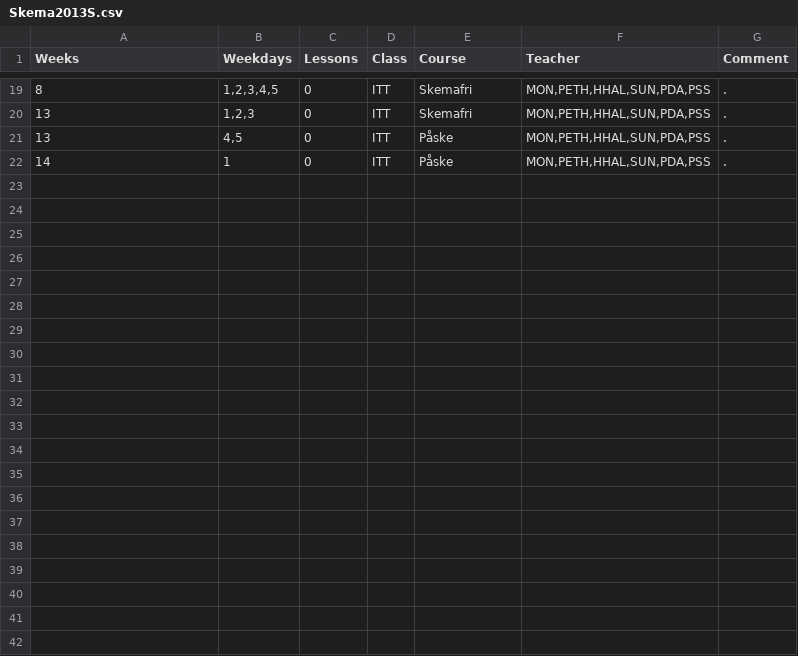
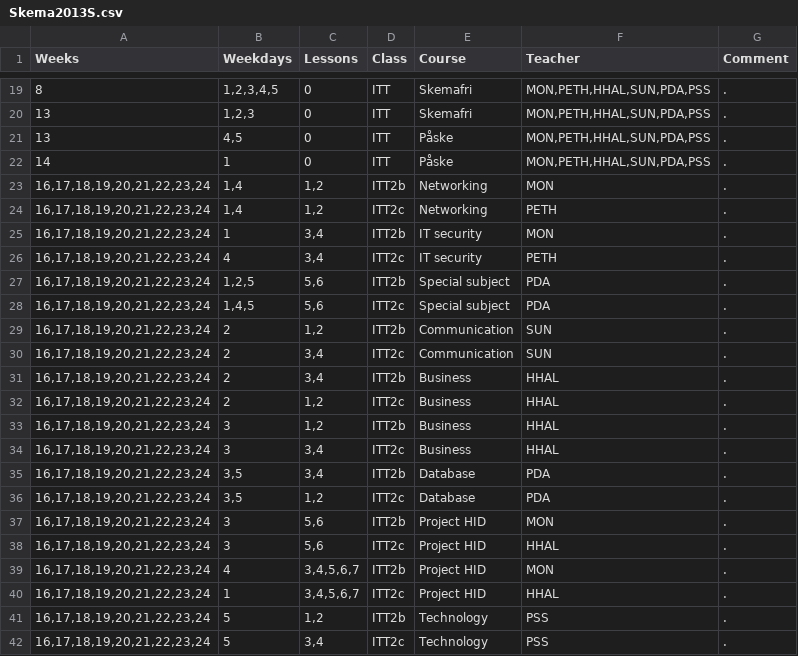
Before and after one commit to moozer/Plask, a CSV file: Plask/src/scripts/Skema2013S.csv, drawn as a sheet; only a part is shown, gaps mark what is left out; the diff names each change by its address in the sheet, - before the commit and + after, or states it on an @@ line.

Commit message:
Updated shcedule data

```diff
--- a/Plask/src/scripts/Skema2013S.csv
+++ b/Plask/src/scripts/Skema2013S.csv
+row 23: 16,17,18,19,20,21,22,23,24 | 1,4 | 1,2 | ITT2b | Networking | MON | .
+row 24: 16,17,18,19,20,21,22,23,24 | 1,4 | 1,2 | ITT2c | Networking | PETH | .
+row 25: 16,17,18,19,20,21,22,23,24 | 1 | 3,4 | ITT2b | IT security | MON | .
+row 26: 16,17,18,19,20,21,22,23,24 | 4 | 3,4 | ITT2c | IT security | PETH | .
+row 27: 16,17,18,19,20,21,22,23,24 | 1,2,5 | 5,6 | ITT2b | Special subject | PDA | .
+row 28: 16,17,18,19,20,21,22,23,24 | 1,4,5 | 5,6 | ITT2c | Special subject | PDA | .
+row 29: 16,17,18,19,20,21,22,23,24 | 2 | 1,2 | ITT2b | Communication | SUN | .
+row 30: 16,17,18,19,20,21,22,23,24 | 2 | 3,4 | ITT2c | Communication | SUN | .
+row 31: 16,17,18,19,20,21,22,23,24 | 2 | 3,4 | ITT2b | Business | HHAL | .
+row 32: 16,17,18,19,20,21,22,23,24 | 2 | 1,2 | ITT2c | Business | HHAL | .
+row 33: 16,17,18,19,20,21,22,23,24 | 3 | 1,2 | ITT2b | Business | HHAL | .
+row 34: 16,17,18,19,20,21,22,23,24 | 3 | 3,4 | ITT2c | Business | HHAL | .
+row 35: 16,17,18,19,20,21,22,23,24 | 3,5 | 3,4 | ITT2b | Database | PDA | .
+row 36: 16,17,18,19,20,21,22,23,24 | 3,5 | 1,2 | ITT2c | Database | PDA | .
+row 37: 16,17,18,19,20,21,22,23,24 | 3 | 5,6 | ITT2b | Project HID | MON | .
+row 38: 16,17,18,19,20,21,22,23,24 | 3 | 5,6 | ITT2c | Project HID | HHAL | .
+row 39: 16,17,18,19,20,21,22,23,24 | 4 | 3,4,5,6,7 | ITT2b | Project HID | MON | .
+row 40: 16,17,18,19,20,21,22,23,24 | 1 | 3,4,5,6,7 | ITT2c | Project HID | HHAL | .
+row 41: 16,17,18,19,20,21,22,23,24 | 5 | 1,2 | ITT2b | Technology | PSS | .
+row 42: 16,17,18,19,20,21,22,23,24 | 5 | 3,4 | ITT2c | Technology | PSS | .
```
Also changed, not shown: 1 other file.
